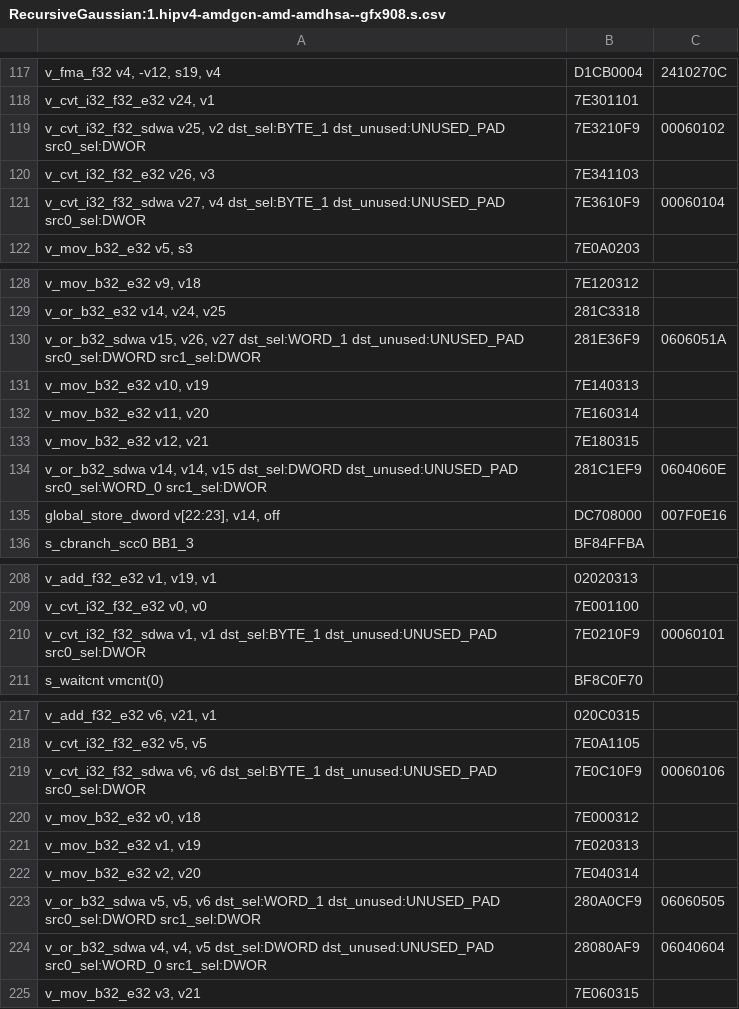
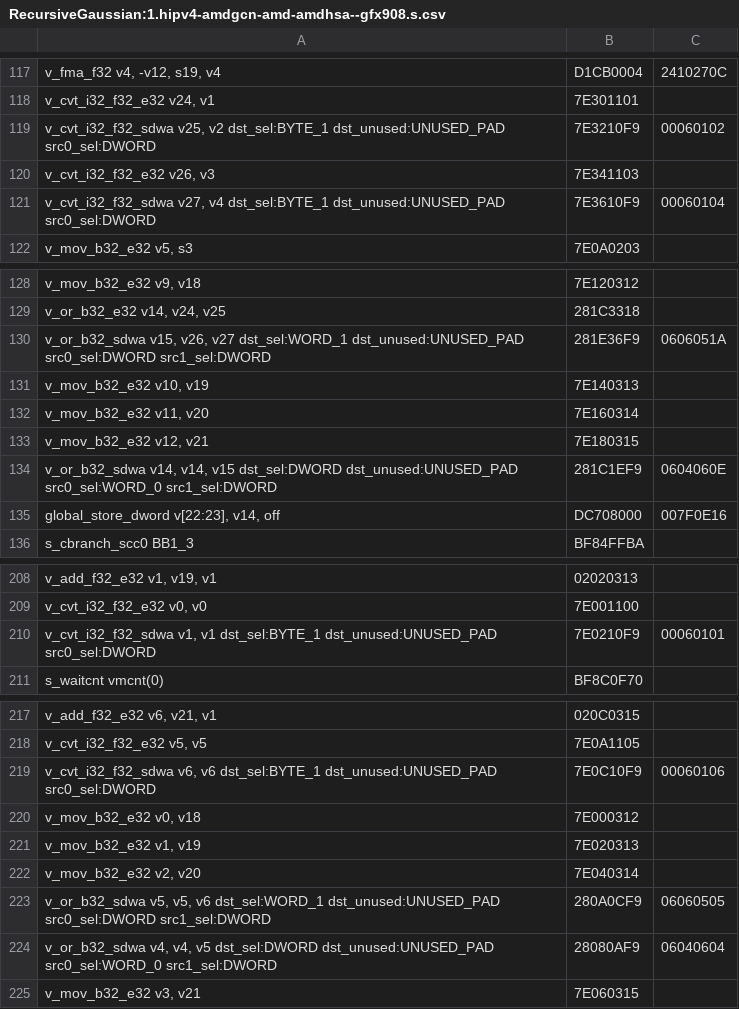
Before and after one commit to matinraayai/Luthier, a CSV file: generatedAsm/RecursiveGaussian:1.hipv4-amdgcn-amd-amdhsa--gfx908.s.csv, drawn as a sheet; only a part is shown, gaps mark what is left out.

Commit message:
Added benchmarks to generatedAsm

```diff
--- a/generatedAsm/RecursiveGaussian:1.hipv4-amdgcn-amd-amdhsa--gfx908.s.csv
+++ b/generatedAsm/RecursiveGaussian:1.hipv4-amdgcn-amd-amdhsa--gfx908.s.csv
@@ -118,5 +118,5 @@ v_fma_f32 v4, -v12, s19, v4;D1CB0004;2410270C
 v_cvt_i32_f32_e32 v24, v1;7E301101
-v_cvt_i32_f32_sdwa v25, v2 dst_sel:BYTE_1 dst_unused:UNUSED_PAD src0_sel:DWOR;7E3210F9;00060102
+v_cvt_i32_f32_sdwa v25, v2 dst_sel:BYTE_1 dst_unused:UNUSED_PAD src0_sel:DWORD;7E3210F9;00060102
 v_cvt_i32_f32_e32 v26, v3;7E341103
-v_cvt_i32_f32_sdwa v27, v4 dst_sel:BYTE_1 dst_unused:UNUSED_PAD src0_sel:DWOR;7E3610F9;00060104
+v_cvt_i32_f32_sdwa v27, v4 dst_sel:BYTE_1 dst_unused:UNUSED_PAD src0_sel:DWORD;7E3610F9;00060104
 v_mov_b32_e32 v5, s3;7E0A0203
@@ -129,3 +129,3 @@ v_mov_b32_e32 v9, v18;7E120312
 v_or_b32_e32 v14, v24, v25;281C3318
-v_or_b32_sdwa v15, v26, v27 dst_sel:WORD_1 dst_unused:UNUSED_PAD src0_sel:DWORD src1_sel:DWOR;281E36F9;0606051A
+v_or_b32_sdwa v15, v26, v27 dst_sel:WORD_1 dst_unused:UNUSED_PAD src0_sel:DWORD src1_sel:DWORD;281E36F9;0606051A
 v_mov_b32_e32 v10, v19;7E140313
@@ -133,3 +133,3 @@ v_mov_b32_e32 v11, v20;7E160314
 v_mov_b32_e32 v12, v21;7E180315
-v_or_b32_sdwa v14, v14, v15 dst_sel:DWORD dst_unused:UNUSED_PAD src0_sel:WORD_0 src1_sel:DWOR;281C1EF9;0604060E
+v_or_b32_sdwa v14, v14, v15 dst_sel:DWORD dst_unused:UNUSED_PAD src0_sel:WORD_0 src1_sel:DWORD;281C1EF9;0604060E
 global_store_dword v[22:23], v14, off;DC708000;007F0E16
@@ -209,3 +209,3 @@ v_add_f32_e32 v1, v19, v1;02020313
 v_cvt_i32_f32_e32 v0, v0;7E001100
-v_cvt_i32_f32_sdwa v1, v1 dst_sel:BYTE_1 dst_unused:UNUSED_PAD src0_sel:DWOR;7E0210F9;00060101
+v_cvt_i32_f32_sdwa v1, v1 dst_sel:BYTE_1 dst_unused:UNUSED_PAD src0_sel:DWORD;7E0210F9;00060101
 s_waitcnt vmcnt(0);BF8C0F70
@@ -218,3 +218,3 @@ v_add_f32_e32 v6, v21, v1;020C0315
 v_cvt_i32_f32_e32 v5, v5;7E0A1105
-v_cvt_i32_f32_sdwa v6, v6 dst_sel:BYTE_1 dst_unused:UNUSED_PAD src0_sel:DWOR;7E0C10F9;00060106
+v_cvt_i32_f32_sdwa v6, v6 dst_sel:BYTE_1 dst_unused:UNUSED_PAD src0_sel:DWORD;7E0C10F9;00060106
 v_mov_b32_e32 v0, v18;7E000312
@@ -222,4 +222,4 @@ v_mov_b32_e32 v1, v19;7E020313
 v_mov_b32_e32 v2, v20;7E040314
-v_or_b32_sdwa v5, v5, v6 dst_sel:WORD_1 dst_unused:UNUSED_PAD src0_sel:DWORD src1_sel:DWOR;280A0CF9;06060505
-v_or_b32_sdwa v4, v4, v5 dst_sel:DWORD dst_unused:UNUSED_PAD src0_sel:WORD_0 src1_sel:DWOR;28080AF9;06040604
+v_or_b32_sdwa v5, v5, v6 dst_sel:WORD_1 dst_unused:UNUSED_PAD src0_sel:DWORD src1_sel:DWORD;280A0CF9;06060505
+v_or_b32_sdwa v4, v4, v5 dst_sel:DWORD dst_unused:UNUSED_PAD src0_sel:WORD_0 src1_sel:DWORD;28080AF9;06040604
 v_mov_b32_e32 v3, v21;7E060315
```
Also changed, not shown: 2 other files.
